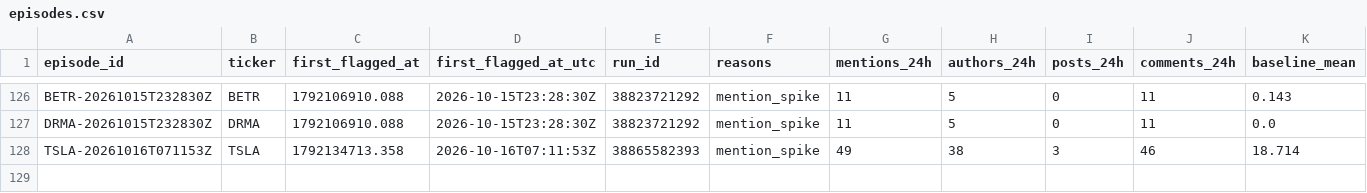
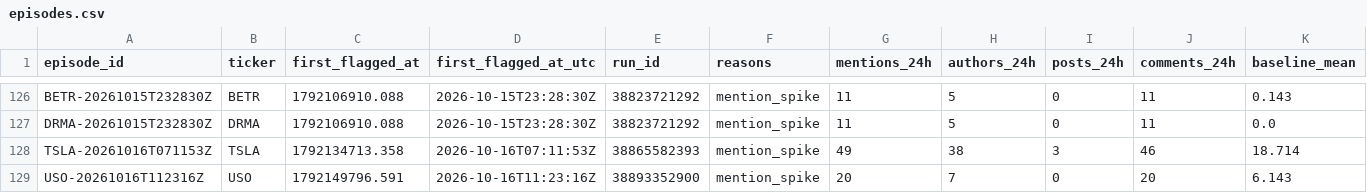
Before and after one commit to ShouvikRaj/pump-dump-detector, a CSV file: candidates/episodes.csv, drawn as a sheet; only a part is shown, gaps mark what is left out; rows hold the shown columns only; the diff names each change by its address in the sheet, - before the commit and + after, or states it on an @@ line.

```diff
--- a/candidates/episodes.csv
+++ b/candidates/episodes.csv
+row 129: USO-20261016T112316Z | USO | 1792149796.591 | 2026-10-16T11:23:16Z | 38893352900 | mention_spike | 20 | 7 | 0 | 20 | 6.143
```
Also changed, not shown: candidates/active.csv, 5 other files.
